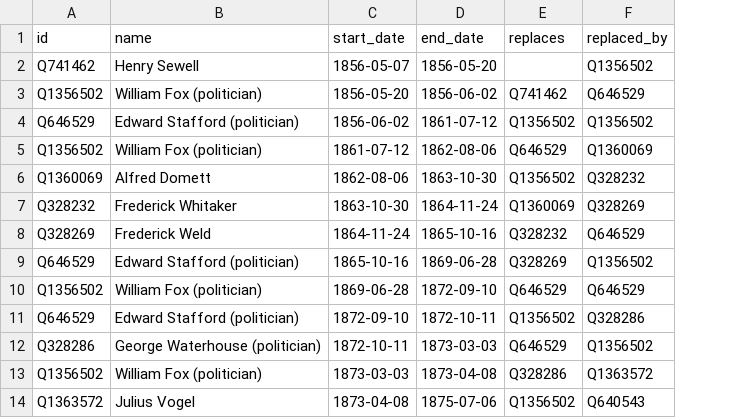
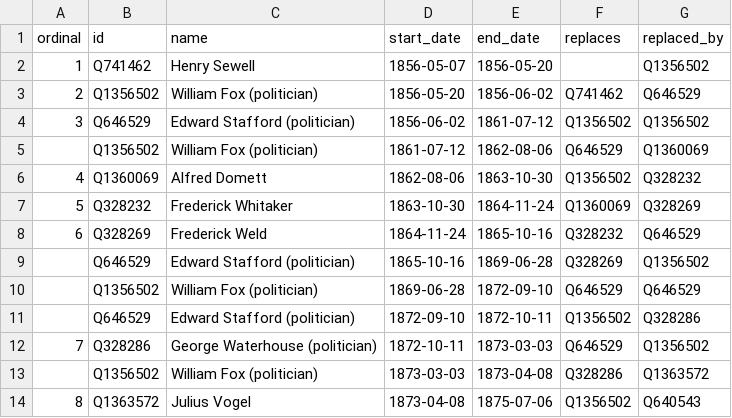
Before and after one commit to tmtmtmtm/nz-prime-ministers-wikipedia, a CSV file: wikipedia.csv, drawn as a sheet; only a part is shown; the diff names each change by its address in the sheet, - before the commit and + after, or states it on an @@ line.

Commit message:
refresh wikipedia.csv (with ordinals)

```diff
--- a/wikipedia.csv
+++ b/wikipedia.csv
+column A (ordinal), rows 2-14: 1 | 2 | 3 |  | 4 | 5 | 6 |  |  |  | 7 |  | 8
```
